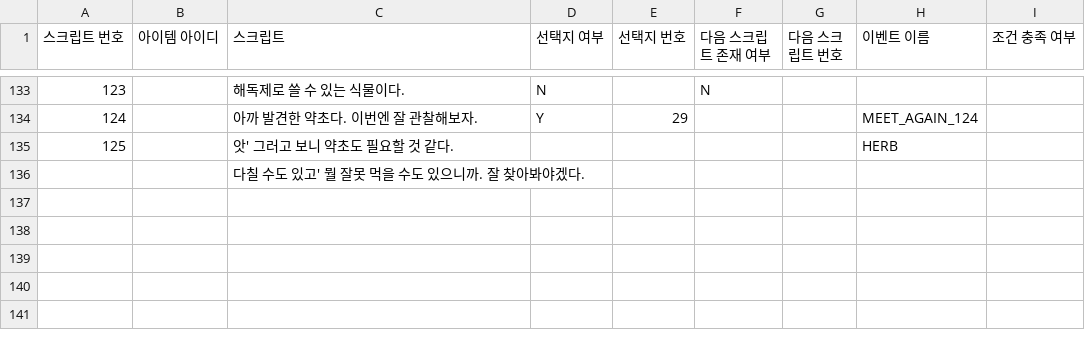
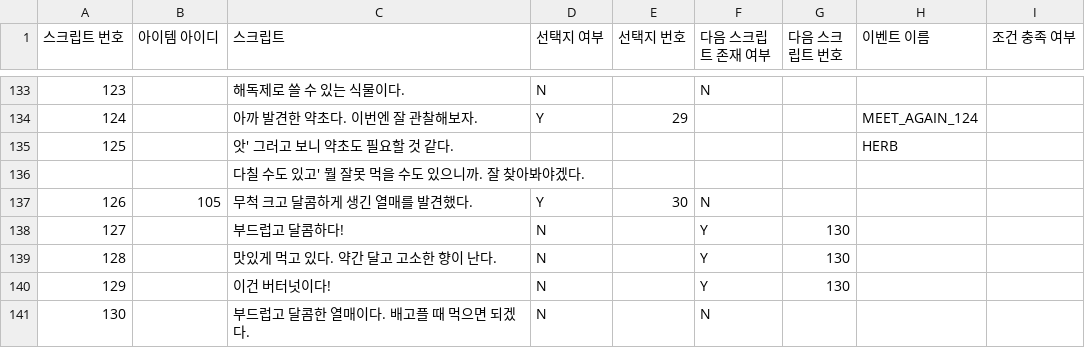
Before and after one commit to withtaylors/Hearus_MyCode2, a CSV file: Assets/Resources/ItemScript.csv, drawn as a sheet; only a part is shown, gaps mark what is left out; the diff names each change by its address in the sheet, - before the commit and + after, or states it on an @@ line.

Commit message:
버터넛 스크립트 재생되도록 수정

```diff
--- a/Assets/Resources/ItemScript.csv
+++ b/Assets/Resources/ItemScript.csv
+row 137: 126 | 105 | 무척 크고 달콤하게 생긴 열매를 발견했다. | Y | 30 | N
+row 138: 127 |  | 부드럽고 달콤하다! | N |  | Y | 130
+row 139: 128 |  | 맛있게 먹고 있다. 약간 달고 고소한 향이 난다. | N |  | Y | 130
+row 140: 129 |  | 이건 버터넛이다! | N |  | Y | 130
+row 141: 130 |  | 부드럽고 달콤한 열매이다. 배고플 때 먹으면 되겠다. | N |  | N
```
Also changed, not shown: Assets/Resources/OptionList.csv, 7 other files.
